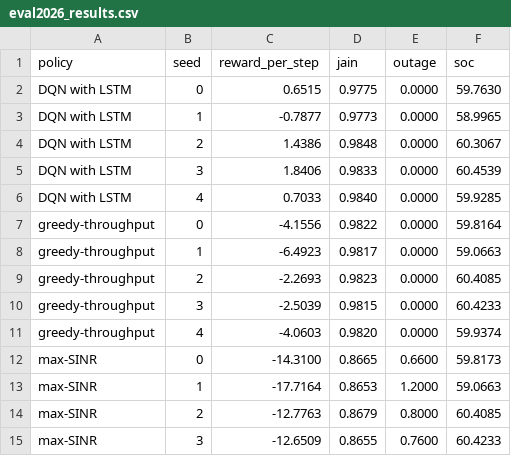
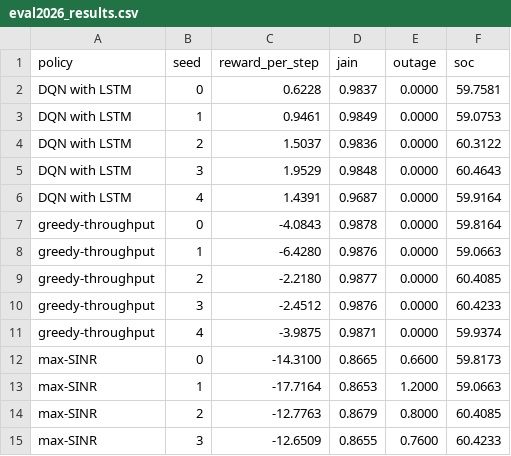
Before and after one commit to hmatadhi/haps_ground_communications, a CSV file: data/processed/dqn_eval2026/eval2026_results.csv, drawn as a sheet; only a part is shown; the diff covers the shown part only.

```diff
--- a/data/processed/dqn_eval2026/eval2026_results.csv
+++ b/data/processed/dqn_eval2026/eval2026_results.csv
@@ -1,12 +1,12 @@
 policy,seed,reward_per_step,jain,outage,soc
-DQN with LSTM,0,0.6515,0.9775,0.0000,59.7630
-DQN with LSTM,1,-0.7877,0.9773,0.0000,58.9965
-DQN with LSTM,2,1.4386,0.9848,0.0000,60.3067
-DQN with LSTM,3,1.8406,0.9833,0.0000,60.4539
-DQN with LSTM,4,0.7033,0.9840,0.0000,59.9285
-greedy-throughput,0,-4.1556,0.9822,0.0000,59.8164
-greedy-throughput,1,-6.4923,0.9817,0.0000,59.0663
-greedy-throughput,2,-2.2693,0.9823,0.0000,60.4085
-greedy-throughput,3,-2.5039,0.9815,0.0000,60.4233
-greedy-throughput,4,-4.0603,0.9820,0.0000,59.9374
+DQN with LSTM,0,0.6228,0.9837,0.0000,59.7581
+DQN with LSTM,1,0.9461,0.9849,0.0000,59.0753
+DQN with LSTM,2,1.5037,0.9836,0.0000,60.3122
+DQN with LSTM,3,1.9529,0.9848,0.0000,60.4643
+DQN with LSTM,4,1.4391,0.9687,0.0000,59.9164
+greedy-throughput,0,-4.0843,0.9878,0.0000,59.8164
+greedy-throughput,1,-6.4280,0.9876,0.0000,59.0663
+greedy-throughput,2,-2.2180,0.9877,0.0000,60.4085
+greedy-throughput,3,-2.4512,0.9876,0.0000,60.4233
+greedy-throughput,4,-3.9875,0.9871,0.0000,59.9374
 max-SINR,0,-14.3100,0.8665,0.6600,59.8173
```
Also changed, not shown: 5 added rows and 5 removed rows elsewhere in this file, 2 other files.
